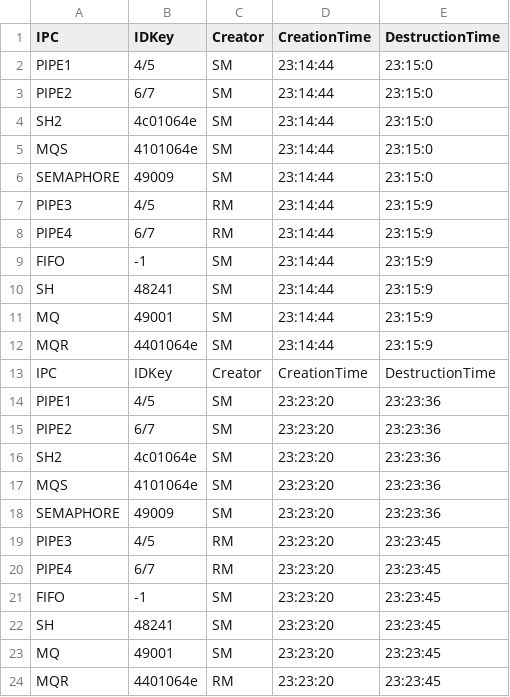
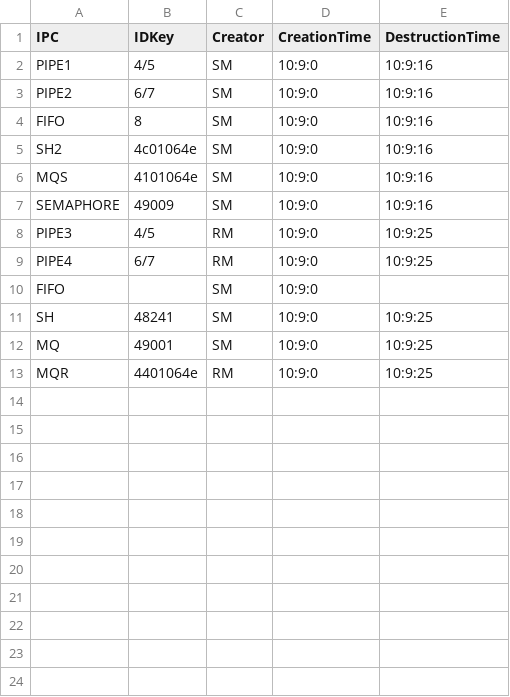
Before and after one commit to Bordi00/OS-project-20-21, a CSV file: OutputFiles/F10.csv, drawn as a sheet.

```diff
--- a/OutputFiles/F10.csv
+++ b/OutputFiles/F10.csv
@@ -1,24 +1,13 @@
 IPC;IDKey;Creator;CreationTime;DestructionTime
-PIPE1;4/5;SM;23:14:44;23:15:0
-PIPE2;6/7;SM;23:14:44;23:15:0
-SH2;4c01064e;SM;23:14:44;23:15:0
-MQS;4101064e;SM;23:14:44;23:15:0
-SEMAPHORE;49009;SM;23:14:44;23:15:0
-PIPE3;4/5;RM;23:14:44;23:15:9
-PIPE4;6/7;RM;23:14:44;23:15:9
-FIFO;-1;SM;23:14:44;23:15:9
-SH;48241;SM;23:14:44;23:15:9
-MQ;49001;SM;23:14:44;23:15:9
-MQR;4401064e;SM;23:14:44;23:15:9
-IPC;IDKey;Creator;CreationTime;DestructionTime
-PIPE1;4/5;SM;23:23:20;23:23:36
-PIPE2;6/7;SM;23:23:20;23:23:36
-SH2;4c01064e;SM;23:23:20;23:23:36
-MQS;4101064e;SM;23:23:20;23:23:36
-SEMAPHORE;49009;SM;23:23:20;23:23:36
-PIPE3;4/5;RM;23:23:20;23:23:45
-PIPE4;6/7;RM;23:23:20;23:23:45
-FIFO;-1;SM;23:23:20;23:23:45
-SH;48241;SM;23:23:20;23:23:45
-MQ;49001;SM;23:23:20;23:23:45
-MQR;4401064e;RM;23:23:20;23:23:45
+PIPE1;4/5;SM;10:9:0;10:9:16
+PIPE2;6/7;SM;10:9:0;10:9:16
+FIFO;8;SM;10:9:0;10:9:16
+SH2;4c01064e;SM;10:9:0;10:9:16
+MQS;4101064e;SM;10:9:0;10:9:16
+SEMAPHORE;49009;SM;10:9:0;10:9:16
+PIPE3;4/5;RM;10:9:0;10:9:25
+PIPE4;6/7;RM;10:9:0;10:9:25
+FIFO;;SM;10:9:0;
+SH;48241;SM;10:9:0;10:9:25
+MQ;49001;SM;10:9:0;10:9:25
+MQR;4401064e;RM;10:9:0;10:9:25
```
Also changed, not shown: OutputFiles/F1.csv, OutputFiles/F2.csv, 11 other files.
